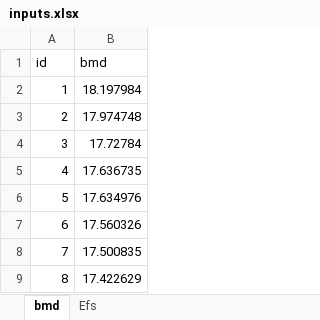
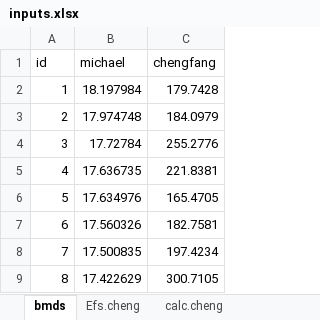
Before and after one commit to azabeo/extrapolation, an Excel workbook: inst/example.data/inputs.xlsx, sheet bmds, drawn as a sheet; only a part is shown; values as stored, in another font and other column widths than the file's, no borders; table styles not drawn; the diff names each change by its address in the sheet, - before the commit and + after, or states it on an @@ line.

```diff
--- a/inst/example.data/inputs.xlsx (sheet bmds)
+++ b/inst/example.data/inputs.xlsx (sheet bmds)
-sheet tab: bmd
+sheet tab: bmds
-sheet tab: Efs
+sheet tab: Efs.cheng
+sheet tab: calc.cheng
+column C (chengfang), rows 2-9: 179.7428 | 184.0979 | 255.2776 | 221.8381 | 165.4705 | 182.7581 | 197.4234 | 300.7105
-B1: bmd
+B1: michael
```
Also changed, not shown: sheet Efs.cheng, 1 other file.
